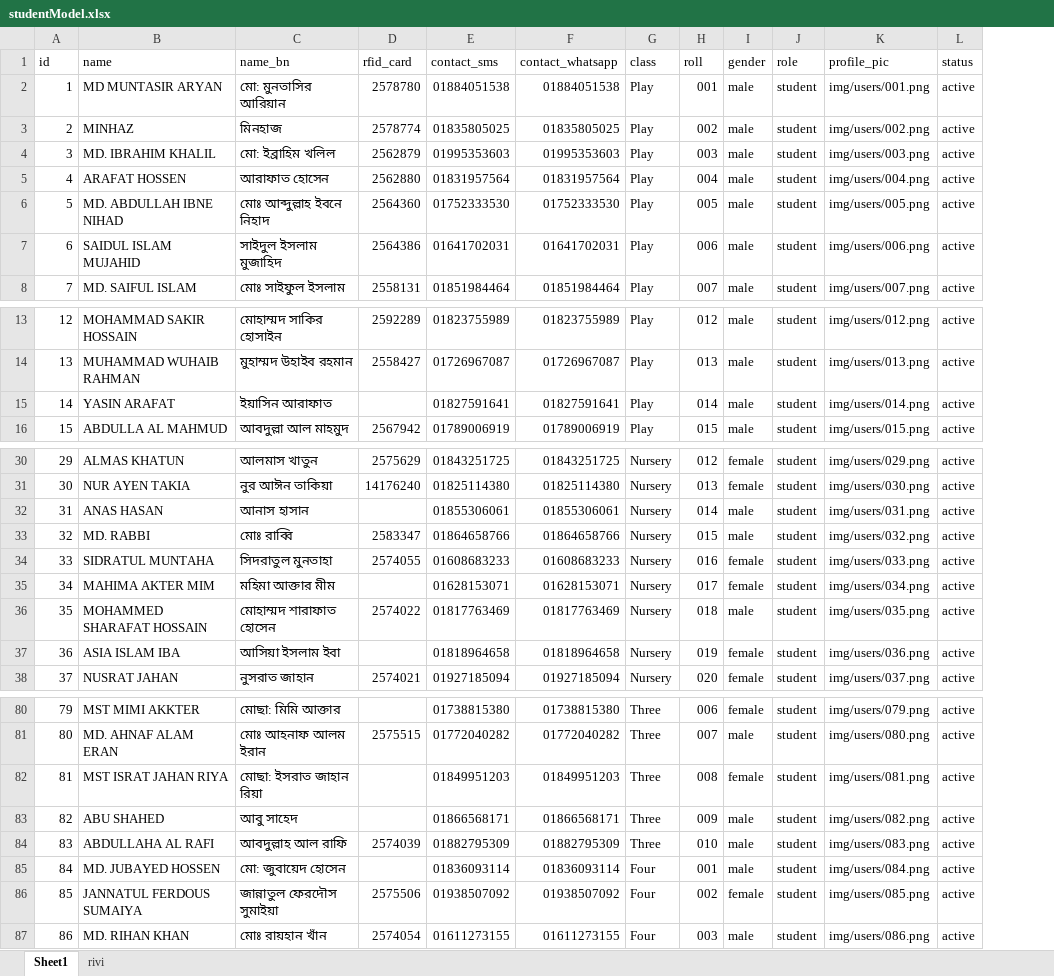
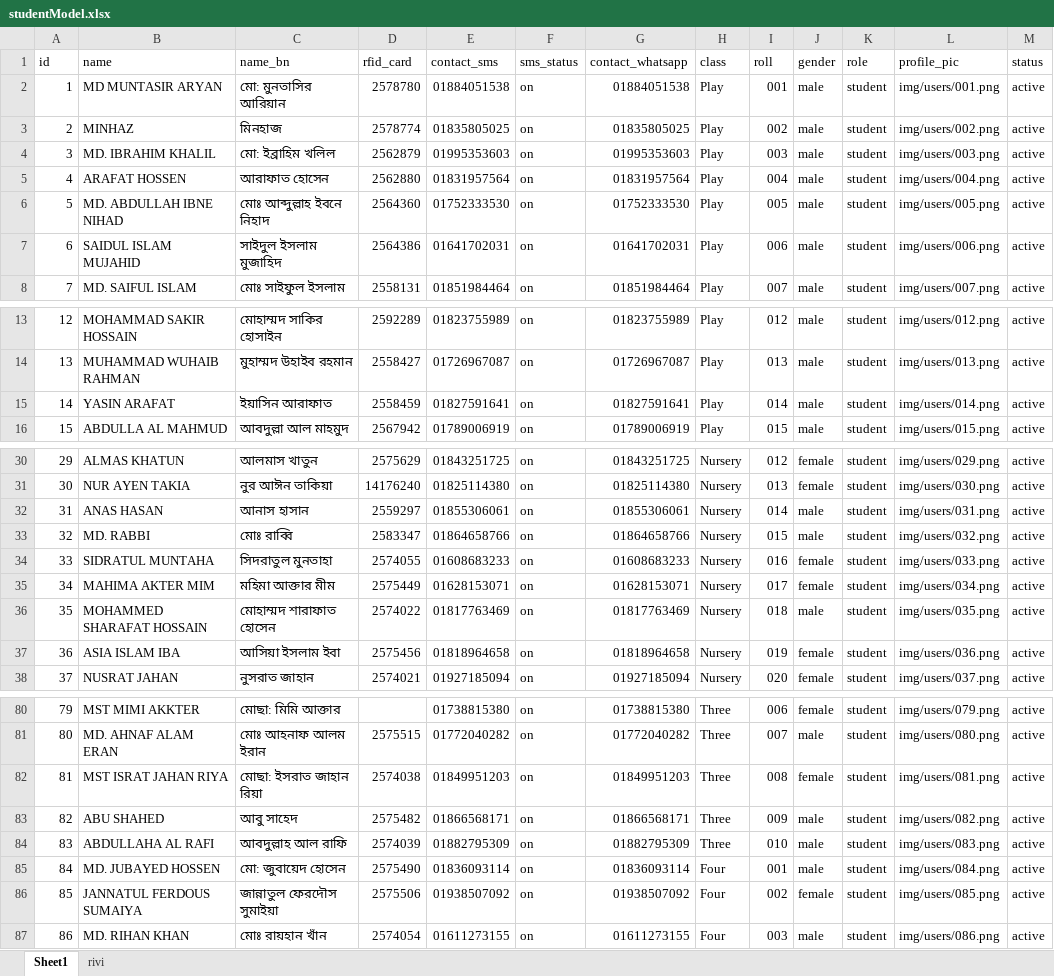
Before and after one commit to Anisur056/InstituteManager-app, an Excel workbook: apps/database/json/studentModel.xlsx, sheet Sheet1, drawn as a sheet; only a part is shown, gaps mark what is left out; values as stored, in another font and other column widths than the file's, no borders; the diff covers the shown part only; the diff names each change by its address in the sheet, - before the commit and + after, or states it on an @@ line.

```diff
--- a/apps/database/json/studentModel.xlsx (sheet Sheet1)
+++ b/apps/database/json/studentModel.xlsx (sheet Sheet1)
+column F (sms_status), rows 2-8: all on; rows 13-16: all on; rows 30-38: all on; rows 80-87: all on
-D15 (rfid_card): (empty)
+D15 (rfid_card): 2558459
-D32 (rfid_card): (empty)
+D32 (rfid_card): 2559297
-D35 (rfid_card): (empty)
+D35 (rfid_card): 2575449
-D37 (rfid_card): (empty)
+D37 (rfid_card): 2575456
-D82 (rfid_card): (empty)
+D82 (rfid_card): 2574038
-D83 (rfid_card): (empty)
+D83 (rfid_card): 2575482
-D85 (rfid_card): (empty)
+D85 (rfid_card): 2575490
```
Also changed, not shown: 1 edited cell elsewhere in this sheet, formulas that keep their value, 3 other files.
